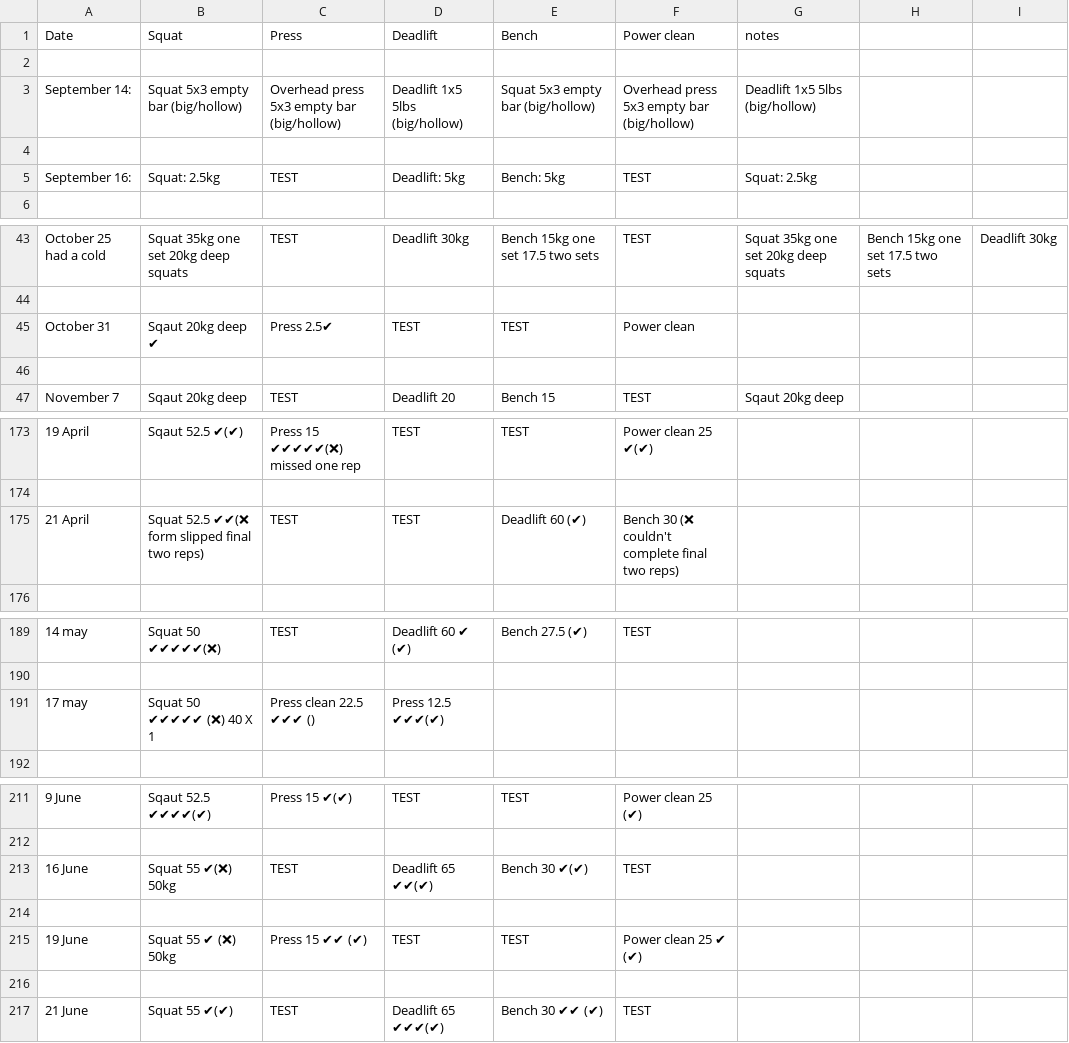
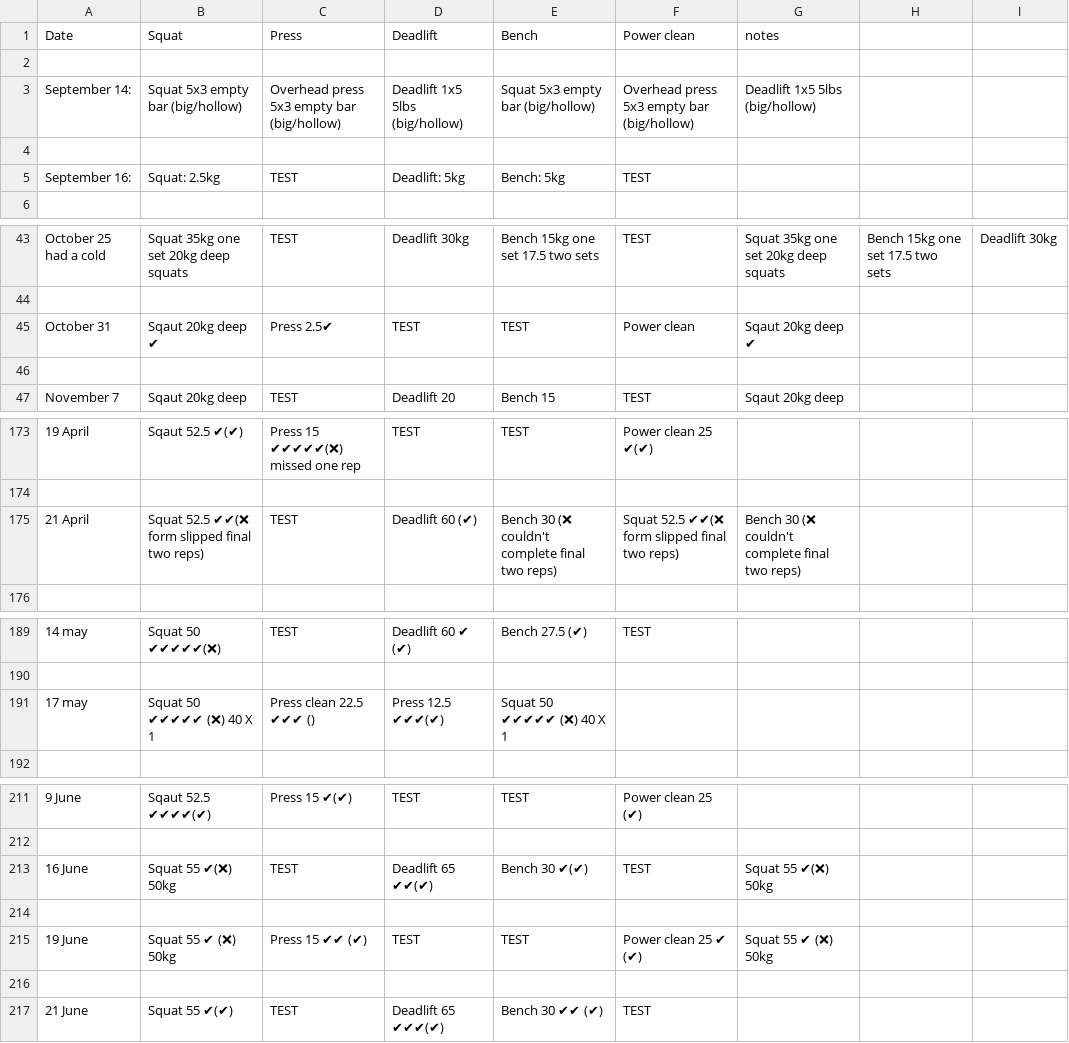
Before and after one commit to tobiolabode/Evernote_strength_scraper, a CSV file: lifts.csv, drawn as a sheet; only a part is shown, gaps mark what is left out; the diff names each change by its address in the sheet, - before the commit and + after, or states it on an @@ line.

Commit message:
fixed a date with lift order

```diff
--- a/lifts.csv
+++ b/lifts.csv
-G5: Squat: 2.5kg
+G5: (empty)
-G45: (empty)
+G45: Sqaut 20kg deep ✔
-D175: TEST
+D175: Deadlift 60 (✔)
-E175: Deadlift 60 (✔)
+E175: Bench 30 (❌ couldn't complete final two reps)
-F175: Bench 30 (❌ couldn't complete final two reps)
+F175: Squat 52.5 ✔✔(❌ form slipped final two reps)
-G175: (empty)
+G175: Bench 30 (❌ couldn't complete final two reps)
-E191: (empty)
+E191: Squat 50 ✔✔✔✔✔ (❌) 40 X 1
-G213: (empty)
+G213: Squat 55 ✔(❌) 50kg
-G215: (empty)
+G215: Squat 55 ✔ (❌) 50kg
```
Also changed, not shown: 1 other file.
